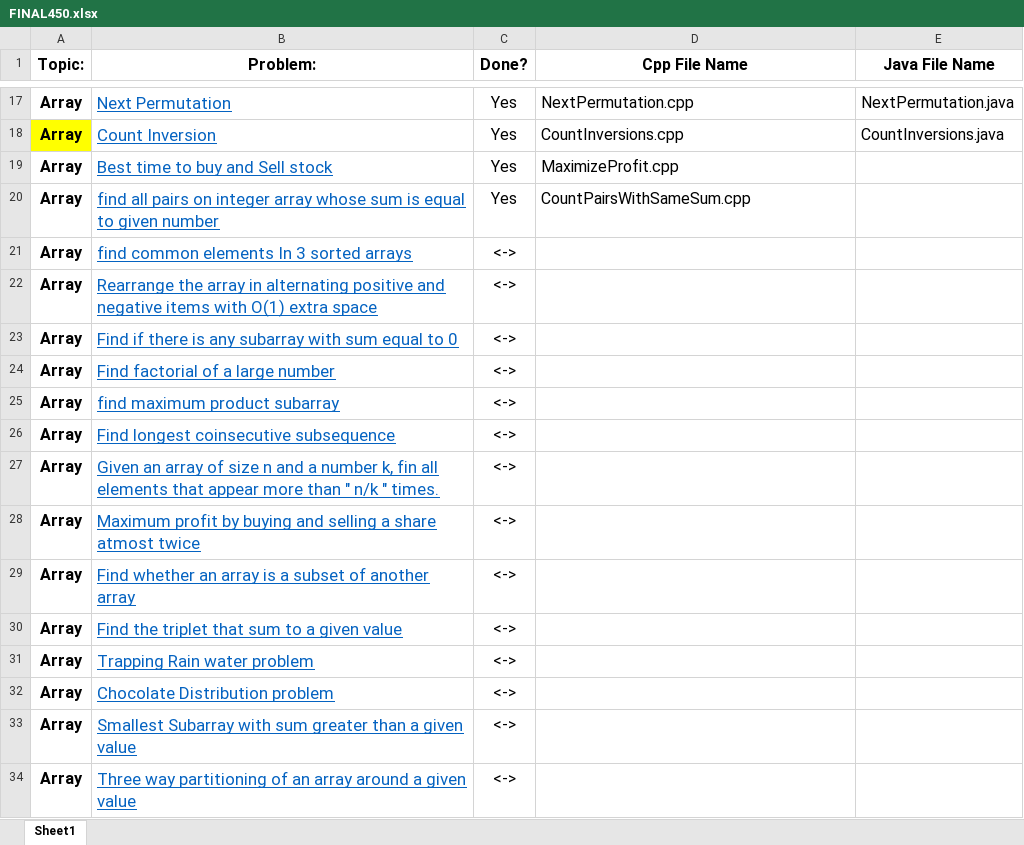
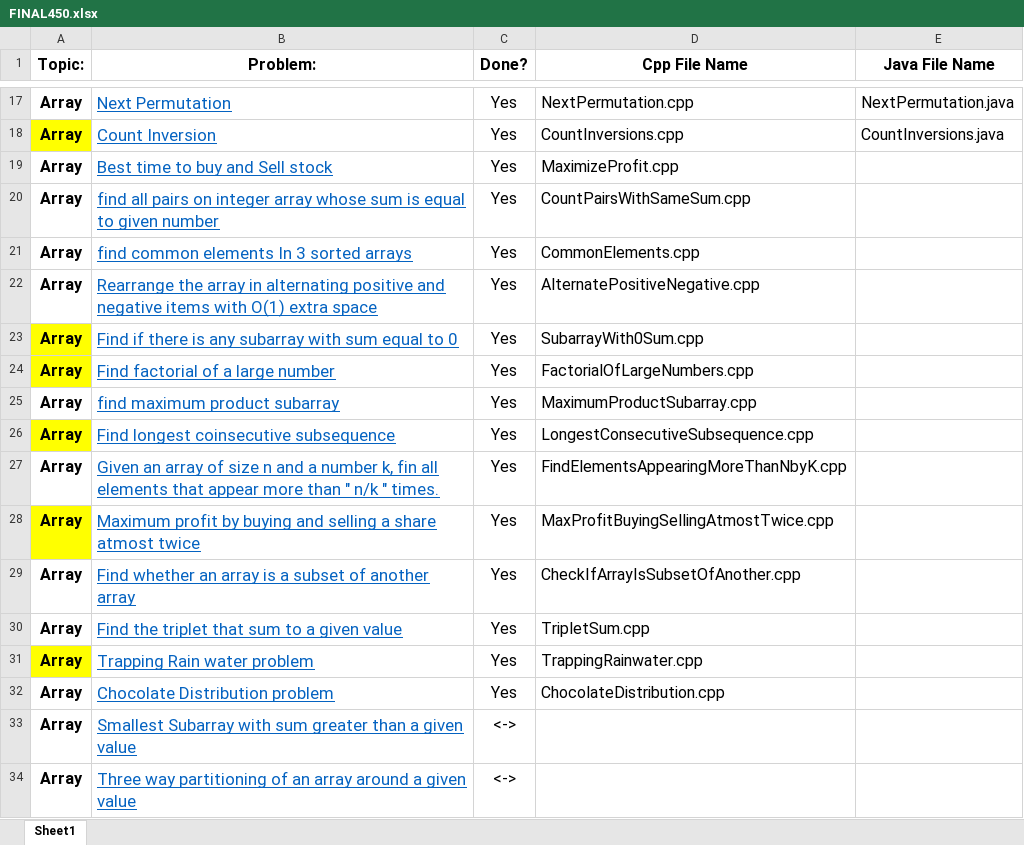
Before and after one commit to pabloescoder/dsa, an Excel workbook: Love Babbar 450 DSA Questions/FINAL450.xlsx, sheet Sheet1, drawn as a sheet; only a part is shown, gaps mark what is left out; values as stored, in another font and other column widths than the file's, no borders; the diff names each change by its address in the sheet, - before the commit and + after, or states it on an @@ line.

Commit message:
Add cpp code for questions 19-30

```diff
--- a/Love Babbar 450 DSA Questions/FINAL450.xlsx (sheet Sheet1)
+++ b/Love Babbar 450 DSA Questions/FINAL450.xlsx (sheet Sheet1)
-C21:C32 (Done?): <->
+C21:C32 (Done?): Yes
-D21 (Cpp File Name): (empty)
+D21 (Cpp File Name): CommonElements.cpp
-D22 (Cpp File Name): (empty)
+D22 (Cpp File Name): AlternatePositiveNegative.cpp
-A23:A24 fill: none
+A23:A24 fill: #FFFF00
-D23 (Cpp File Name): (empty)
+D23 (Cpp File Name): SubarrayWith0Sum.cpp
-D24 (Cpp File Name): (empty)
+D24 (Cpp File Name): FactorialOfLargeNumbers.cpp
-D25 (Cpp File Name): (empty)
+D25 (Cpp File Name): MaximumProductSubarray.cpp
-A26 fill: none
+A26 fill: #FFFF00
-D26 (Cpp File Name): (empty)
+D26 (Cpp File Name): LongestConsecutiveSubsequence.cpp
-D27 (Cpp File Name): (empty)
+D27 (Cpp File Name): FindElementsAppearingMoreThanNbyK.cpp
-A28 fill: none
+A28 fill: #FFFF00
-D28 (Cpp File Name): (empty)
+D28 (Cpp File Name): MaxProfitBuyingSellingAtmostTwice.cpp
-D29 (Cpp File Name): (empty)
+D29 (Cpp File Name): CheckIfArrayIsSubsetOfAnother.cpp
-D30 (Cpp File Name): (empty)
+D30 (Cpp File Name): TripletSum.cpp
-A31 fill: none
+A31 fill: #FFFF00
-D31 (Cpp File Name): (empty)
+D31 (Cpp File Name): TrappingRainwater.cpp
-D32 (Cpp File Name): (empty)
+D32 (Cpp File Name): ChocolateDistribution.cpp
```
Also changed, not shown: 13 other files.
